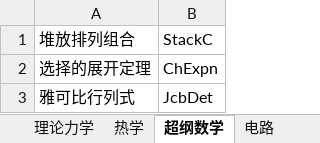
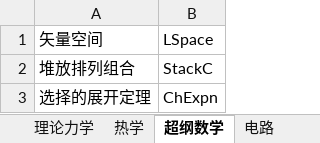
Before and after one commit to eef808a24ff/PhysWiki, an Excel workbook: 词条标签对照表.xlsx, sheet 超纲数学, drawn as a sheet; only a part is shown; the shorter side is filled out with more unchanged rows; values as stored, in another font and other column widths than the file's, no borders; the diff names each change by its address in the sheet, - before the commit and + after, or states it on an @@ line.

```diff
--- a/词条标签对照表.xlsx (sheet 超纲数学)
+++ b/词条标签对照表.xlsx (sheet 超纲数学)
+row 1: 矢量空间 | LSpace
```
Also changed, not shown: 10 other files.
